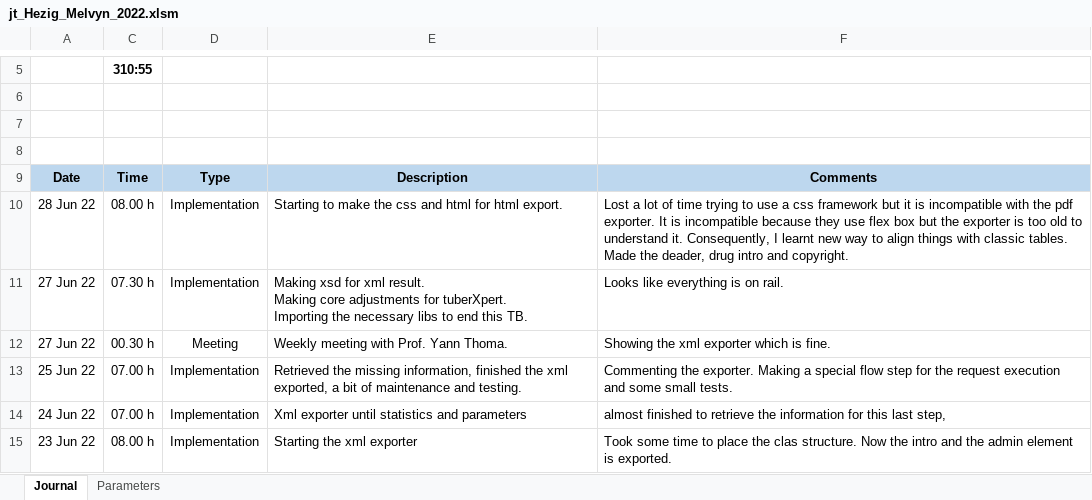
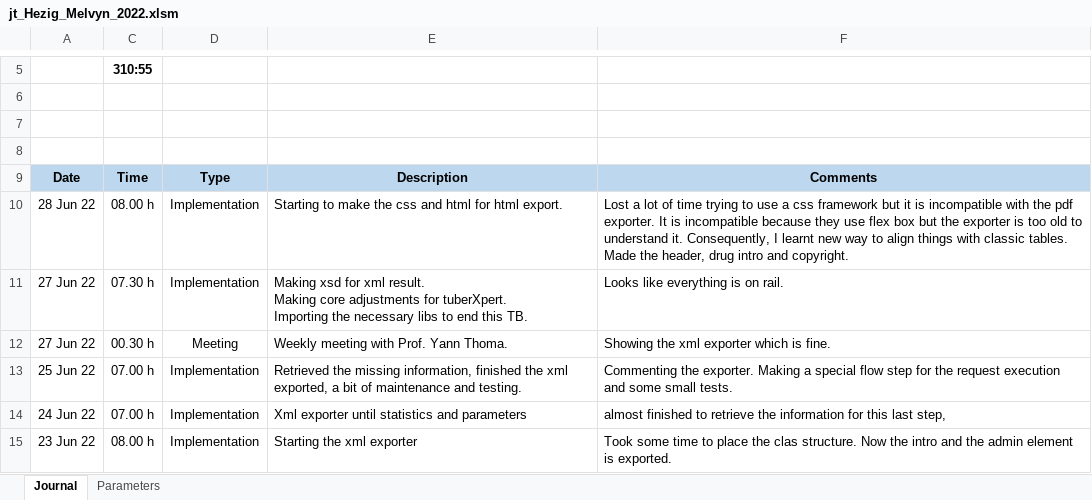
Before and after one commit to MelvynHerzig/2022-herzig, an Excel workbook: publi/jt_Hezig_Melvyn_2022.xlsm, sheet Journal, drawn as a sheet; only a part is shown, gaps mark what is left out; values as stored, in another font and other column widths than the file's, no borders; charts and pictures not drawn; the diff names each change by its address in the sheet, - before the commit and + after, or states it on an @@ line.

Commit message:
Work diary

```diff
--- a/publi/jt_Hezig_Melvyn_2022.xlsm (sheet Journal)
+++ b/publi/jt_Hezig_Melvyn_2022.xlsm (sheet Journal)
-F10: …Made the deader, drug intro…
+F10: …Made the header, drug intro…
```
